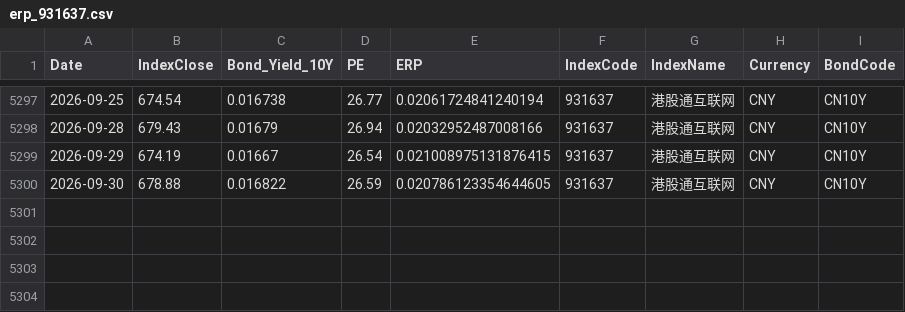
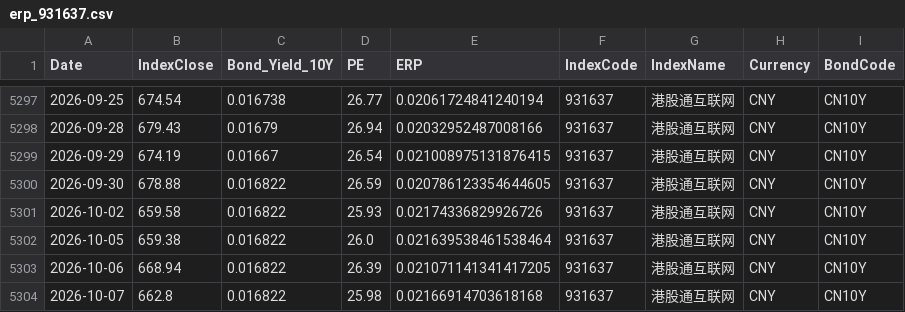
Before and after one commit to ChiaraVan1/equity-risk-premium-monitor, a CSV file: data/erp_931637.csv, drawn as a sheet; only a part is shown, gaps mark what is left out; the diff names each change by its address in the sheet, - before the commit and + after, or states it on an @@ line.

```diff
--- a/data/erp_931637.csv
+++ b/data/erp_931637.csv
+row 5301: 2026-10-02 | 659.58 | 0.016822 | 25.93 | 0.02174336829926726 | 931637 | 港股通互联网 | CNY | CN10Y
+row 5302: 2026-10-05 | 659.38 | 0.016822 | 26.0 | 0.021639538461538464 | 931637 | 港股通互联网 | CNY | CN10Y
+row 5303: 2026-10-06 | 668.94 | 0.016822 | 26.39 | 0.021071141341417205 | 931637 | 港股通互联网 | CNY | CN10Y
+row 5304: 2026-10-07 | 662.8 | 0.016822 | 25.98 | 0.02166914703618168 | 931637 | 港股通互联网 | CNY | CN10Y
```
Also changed, not shown: data/erp_930794.csv, data/erp_EEM.csv, 10 other files.
